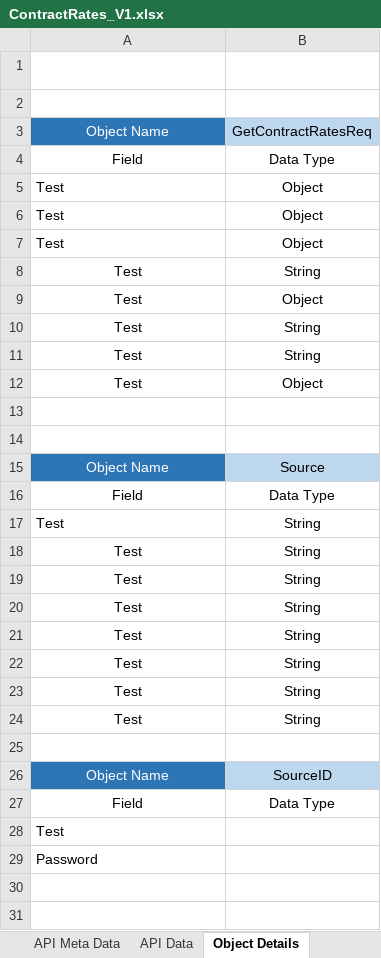
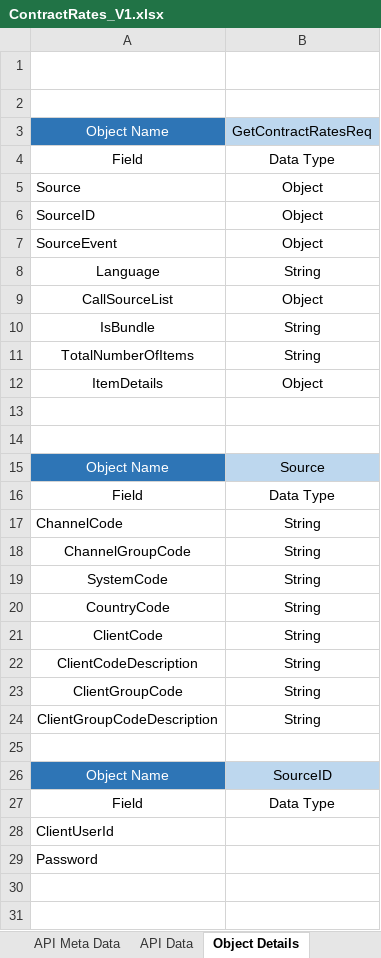
Before and after one commit to sureshhexaware/InputFiles, an Excel workbook: ContractRates_V1.xlsx, sheet Object Details, drawn as a sheet; only a part is shown; values as stored, in another font and other column widths than the file's, no borders; table styles not drawn; the diff covers the shown part only; the diff names each change by its address in the sheet, - before the commit and + after, or states it on an @@ line.

```diff
--- a/ContractRates_V1.xlsx (sheet Object Details)
+++ b/ContractRates_V1.xlsx (sheet Object Details)
-A5: Test
+A5: Source
-A6: Test
+A6: SourceID
-A7: Test
+A7: SourceEvent
-A8: Test
+A8: Language
-A9: Test
+A9: CallSourceList
-A10: Test
+A10: IsBundle
-A11: Test
+A11: TotalNumberOfItems
-A12: Test
+A12: ItemDetails
-A17: Test
+A17: ChannelCode
-A18: Test
+A18: ChannelGroupCode
-A19: Test
+A19: SystemCode
-A20: Test
+A20: CountryCode
-A21: Test
+A21: ClientCode
-A22: Test
+A22: ClientCodeDescription
-A23: Test
+A23: ClientGroupCode
-A24: Test
+A24: ClientGroupCodeDescription
-A28: Test
+A28: ClientUserId
```
Also changed, not shown: 48 edited cells elsewhere in this sheet, sheet API Data, sheet API Meta Data.
